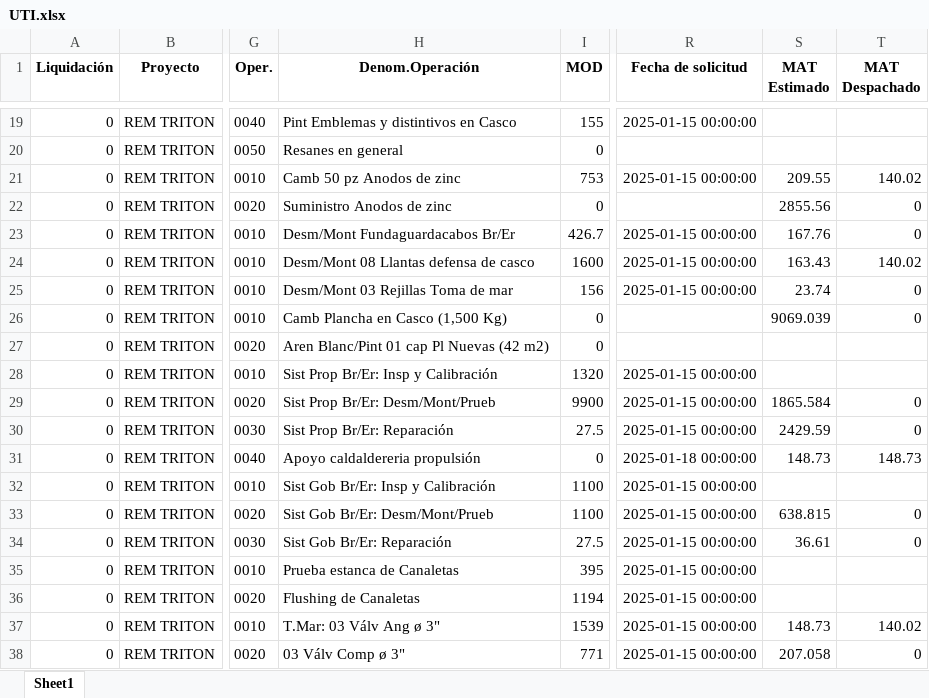
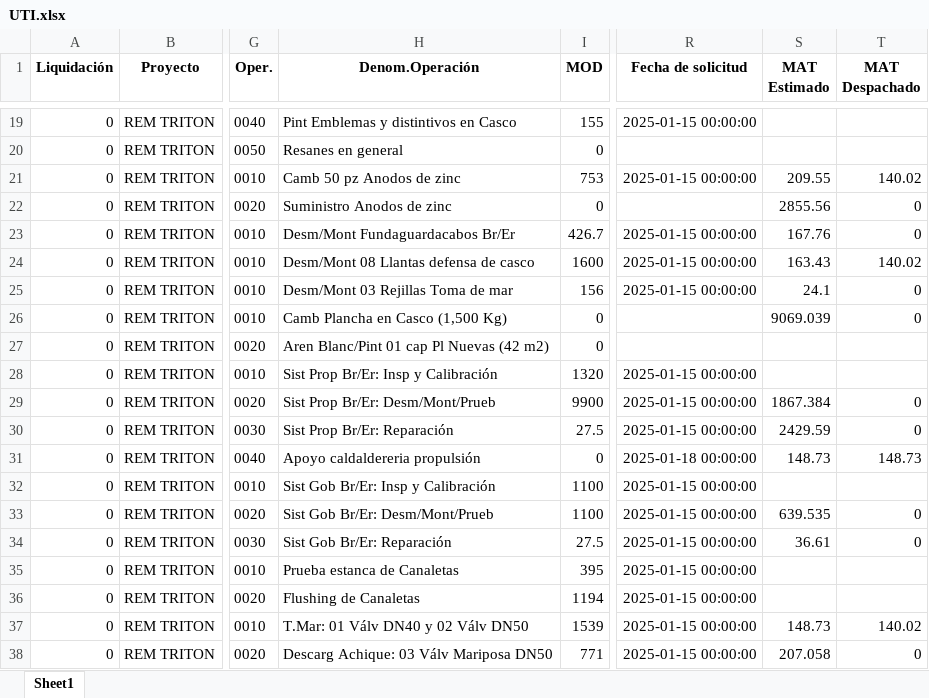
Before and after one commit to ProyectosAstillero/Astillero, an Excel workbook: 2025-1/UTI.xlsx, sheet Sheet1, drawn as a sheet; only a part is shown, gaps mark what is left out; values as stored, in another font and other column widths than the file's, no borders; the diff covers the shown part only; the diff names each change by its address in the sheet, - before the commit and + after, or states it on an @@ line.

```diff
--- a/2025-1/UTI.xlsx (sheet Sheet1)
+++ b/2025-1/UTI.xlsx (sheet Sheet1)
-S25 (MAT Estimado): 23.74
+S25 (MAT Estimado): 24.1
-S29 (MAT Estimado): 1865.584
+S29 (MAT Estimado): 1867.384
-S33 (MAT Estimado): 638.815
+S33 (MAT Estimado): 639.535
-H37 (Denom.Operación): T.Mar: 03 Válv Ang ø 3"
+H37 (Denom.Operación): T.Mar: 01 Válv DN40 y 02 Válv DN50
-H38 (Denom.Operación): 03 Válv Comp ø 3"
+H38 (Denom.Operación): Descarg Achique: 03 Válv Mariposa DN50
```
Also changed, not shown: 19 added rows and 99 edited cells elsewhere in this sheet, 2025-1/REDI.xlsx.
